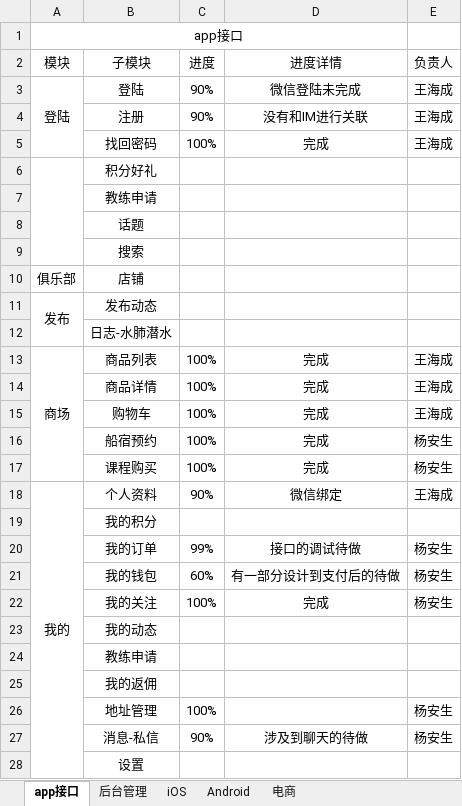
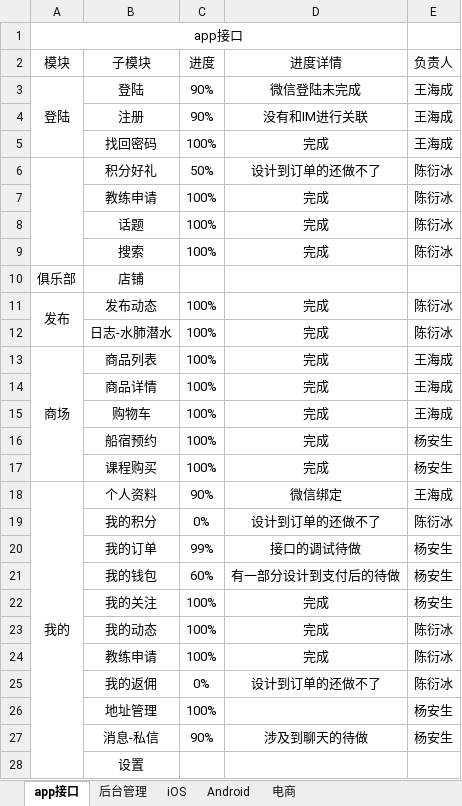
Before and after one commit to xiaoMo0310/dmd, an Excel workbook: .doc/工作进度.xlsx, sheet app接口, drawn as a sheet; values as stored, in another font and other column widths than the file's, no borders; the diff names each change by its address in the sheet, - before the commit and + after, or states it on an @@ line.

```diff
--- a/.doc/工作进度.xlsx (sheet app接口)
+++ b/.doc/工作进度.xlsx (sheet app接口)
-C6 (进度): (empty)
+C6 (进度): 50%
-D6 (进度详情): (empty)
+D6 (进度详情): 设计到订单的还做不了
-E6:E9 (负责人): (empty)
+E6:E9 (负责人): 陈衍冰
-C7:C9 (进度): (empty)
+C7:C9 (进度): 100%
-D7:D9 (进度详情): (empty)
+D7:D9 (进度详情): 完成
-C11:C12 (进度): (empty)
+C11:C12 (进度): 100%
-D11:D12 (进度详情): (empty)
+D11:D12 (进度详情): 完成
-E11:E12 (负责人): (empty)
+E11:E12 (负责人): 陈衍冰
-C19 (进度): (empty)
+C19 (进度): 0%
-D19 (进度详情): (empty)
+D19 (进度详情): 设计到订单的还做不了
-E19 (负责人): (empty)
+E19 (负责人): 陈衍冰
-C23:C24 (进度): (empty)
+C23:C24 (进度): 100%
-D23:D24 (进度详情): (empty)
+D23:D24 (进度详情): 完成
-E23:E25 (负责人): (empty)
+E23:E25 (负责人): 陈衍冰
-C25 (进度): (empty)
+C25 (进度): 0%
-D25 (进度详情): (empty)
+D25 (进度详情): 设计到订单的还做不了
```
Also changed, not shown: sheet 后台管理, 5 other files.
